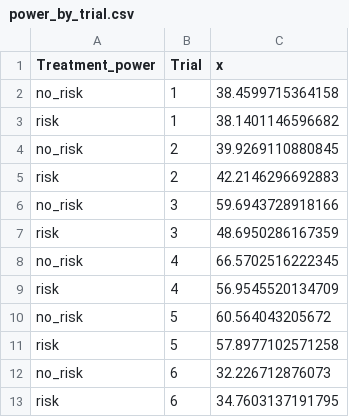
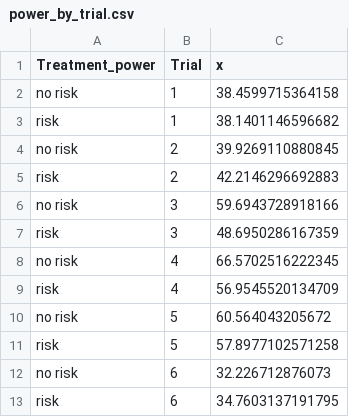
Before and after one commit to gcjarvis/Goby_reproduction_by_risk, a CSV file: 2018.data.for.analyses.R/2018 egg counts/Data/power_by_trial.csv, drawn as a sheet.

Commit message:
egg counts: reanalyzed and replotted with LS-means from emmeans package, changed ancova plot to barplot with adjusted, back-transformed means

```diff
--- a/2018.data.for.analyses.R/2018 egg counts/Data/power_by_trial.csv
+++ b/2018.data.for.analyses.R/2018 egg counts/Data/power_by_trial.csv
@@ -1,13 +1,13 @@
 "Treatment_power","Trial","x"
-"no_risk",1,38.4599715364158
+"no risk",1,38.4599715364158
 "risk",1,38.1401146596682
-"no_risk",2,39.9269110880845
+"no risk",2,39.9269110880845
 "risk",2,42.2146296692883
-"no_risk",3,59.6943728918166
+"no risk",3,59.6943728918166
 "risk",3,48.6950286167359
-"no_risk",4,66.5702516222345
+"no risk",4,66.5702516222345
 "risk",4,56.9545520134709
-"no_risk",5,60.564043205672
+"no risk",5,60.564043205672
 "risk",5,57.8977102571258
-"no_risk",6,32.226712876073
+"no risk",6,32.226712876073
 "risk",6,34.7603137191795
```
Also changed, not shown: 7 other files.
